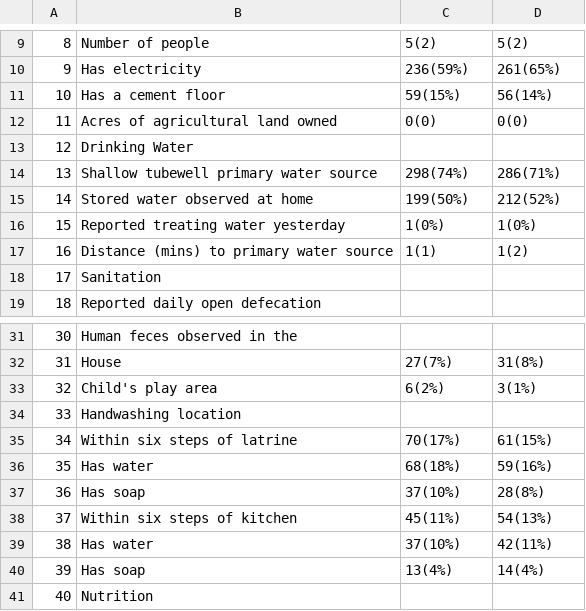
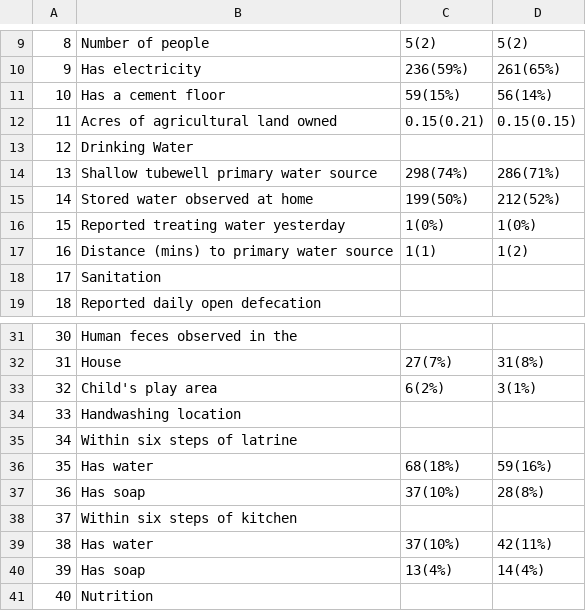
Before and after one commit to washb-eed-substudies/ee-secondary, a CSV file: tables/miso9-table1.csv, drawn as a sheet; only a part is shown, gaps mark what is left out.

Commit message:
Fixed errors in table 1 (deleted unncessary calculation rounded acres to second decimal)

```diff
--- a/tables/miso9-table1.csv
+++ b/tables/miso9-table1.csv
@@ -11,3 +11,3 @@
 "10","Has a cement floor","59(15%)","56(14%)"
-"11","Acres of agricultural land owned","0(0)","0(0)"
+"11","Acres of agricultural land owned","0.15(0.21)","0.15(0.15)"
 "12","Drinking Water"," "," "
@@ -34,6 +34,6 @@
 "33","Handwashing location"," "," "
-"34","Within six steps of latrine","70(17%)","61(15%)"
+"34","Within six steps of latrine"," "," "
 "35","Has water","68(18%)","59(16%)"
 "36","Has soap","37(10%)","28(8%)"
-"37","Within six steps of kitchen","45(11%)","54(13%)"
+"37","Within six steps of kitchen"," "," "
 "38","Has water","37(10%)","42(11%)"
```
Also changed, not shown: 1 other file.
